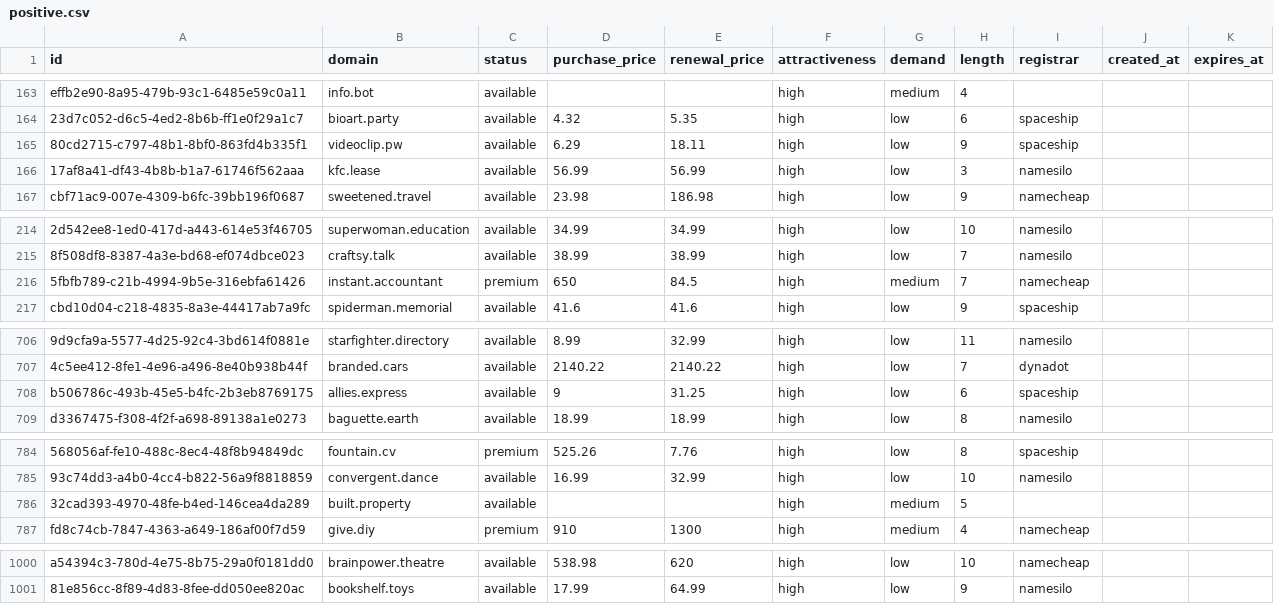
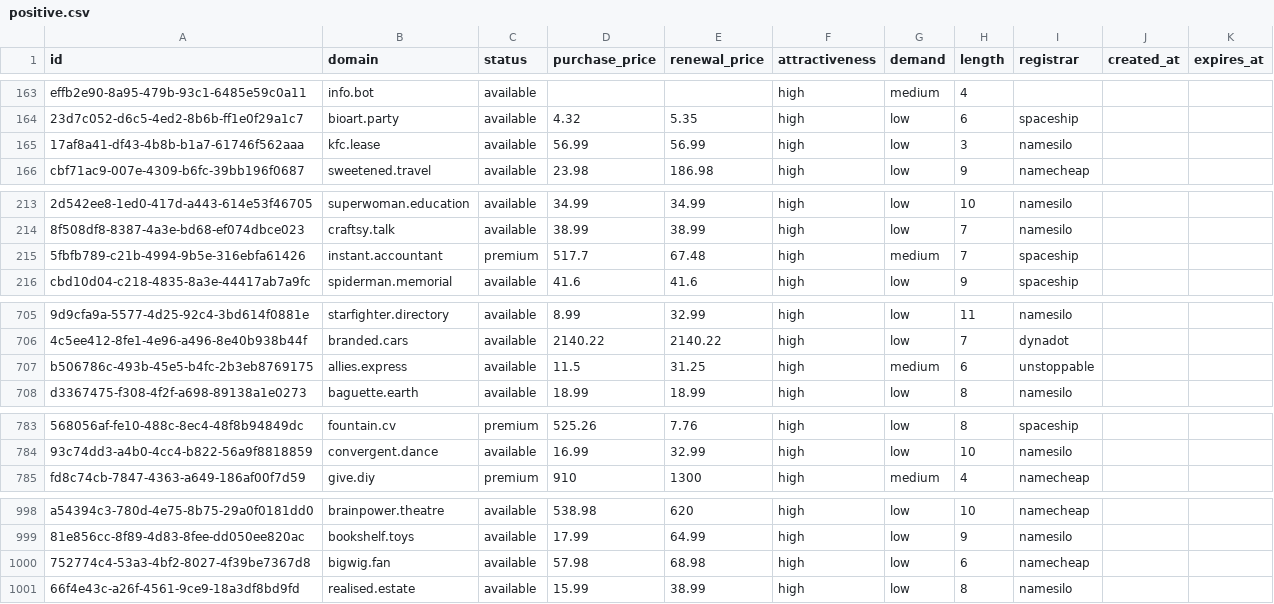
Before and after one commit to UniqueDomains/positive-oneword-domains, a CSV file: positive.csv, drawn as a sheet; only a part is shown, gaps mark what is left out; removed rows and columns are numbered as before the commit, all else as after; the diff covers the shown part only; the diff names each change by its address in the sheet, - before the commit and + after, or states it on an @@ line.

Commit message:
Domains update

```diff
--- a/positive.csv
+++ b/positive.csv
-row 165: 80cd2715-c797-48b1-8bf0-863fd4b335f1 | videoclip.pw | available | 6.29 | 18.11 | high | low | 9 | spaceship
-D215 (purchase_price): 650
+D215 (purchase_price): 517.7
-E215 (renewal_price): 84.5
+E215 (renewal_price): 67.48
-I215 (registrar): namecheap
+I215 (registrar): spaceship
-D707 (purchase_price): 9
+D707 (purchase_price): 11.5
-G707 (demand): low
+G707 (demand): medium
-I707 (registrar): spaceship
+I707 (registrar): unstoppable
-row 786: 32cad393-4970-48fe-b4ed-146cea4da289 | built.property | available |  |  | high | medium | 5
+row 1000: 752774c4-53a3-4bf2-8027-4f39be7367d8 | bigwig.fan | available | 57.98 | 68.98 | high | low | 6 | namecheap
+row 1001: 66f4e43c-a26f-4561-9ce9-18a3df8bd9fd | realised.estate | available | 15.99 | 38.99 | high | low | 8 | namesilo
```
Also changed, not shown: 2 edited cells elsewhere in this file, 5 other files.
